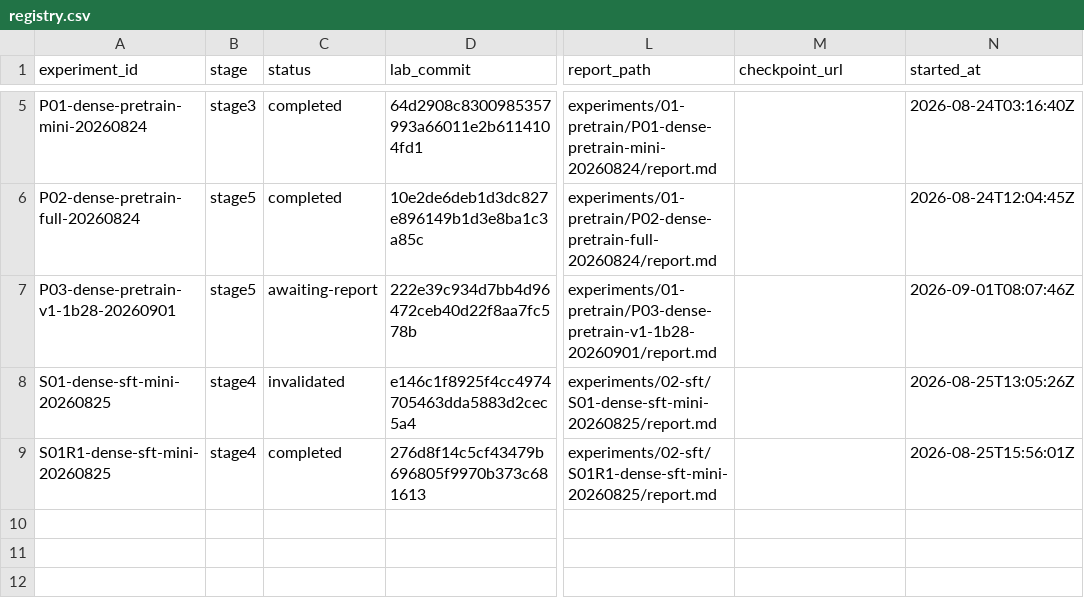
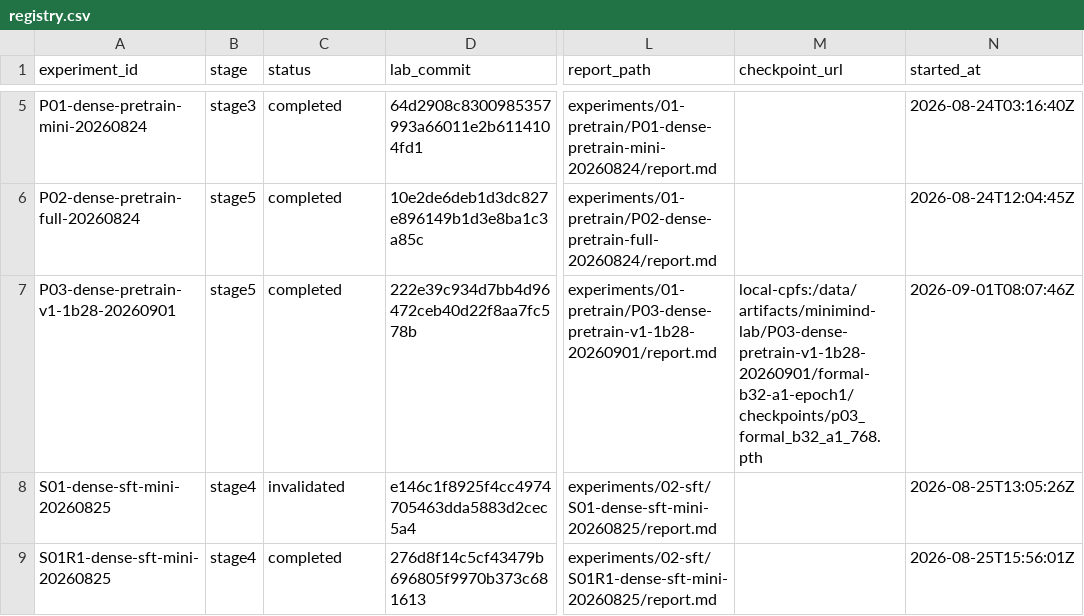
Before and after one commit to Qi18/minimind-lab, a CSV file: experiments/registry.csv, drawn as a sheet; only a part is shown, gaps mark what is left out; the diff names each change by its address in the sheet, - before the commit and + after, or states it on an @@ line.

Commit message:
docs: close phase 1 pretrain experiments

```diff
--- a/experiments/registry.csv
+++ b/experiments/registry.csv
-C7 (status): awaiting-report
+C7 (status): completed
-M7 (checkpoint_url): (empty)
+M7 (checkpoint_url): local-cpfs:/data/artifacts/minimind-lab/P03-dense-pretrain-v1-1b28-20260901/formal-b32-a1-epoch1/checkpoints/p03_formal_b32_a1_768.pth
```
Also changed, not shown: 10 other files.
